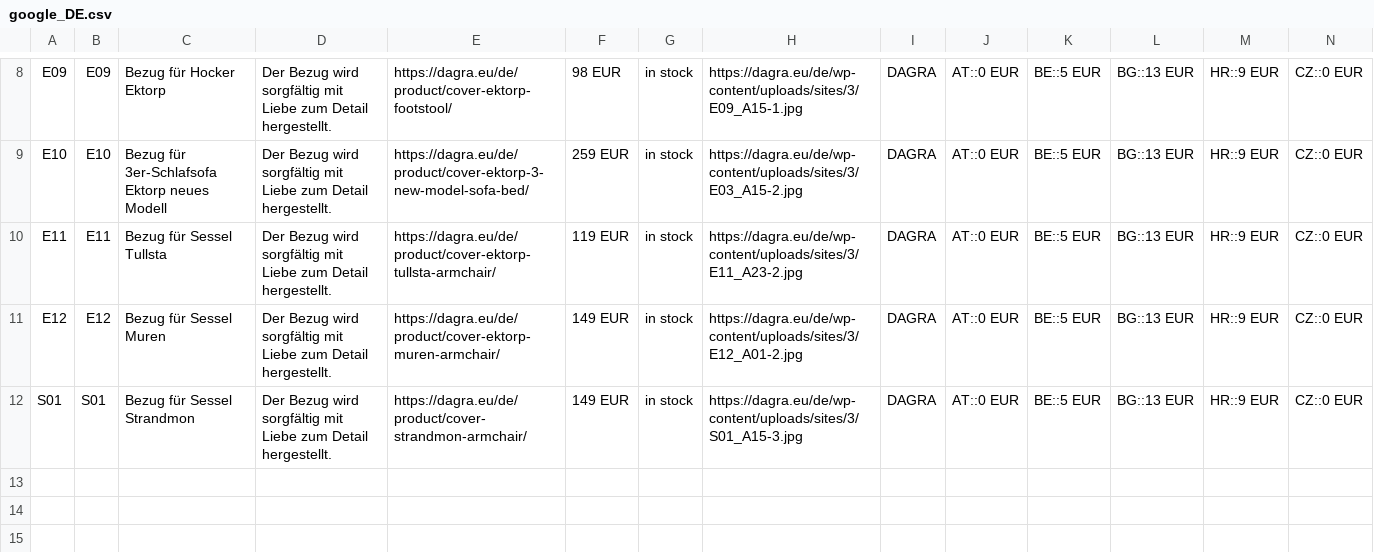
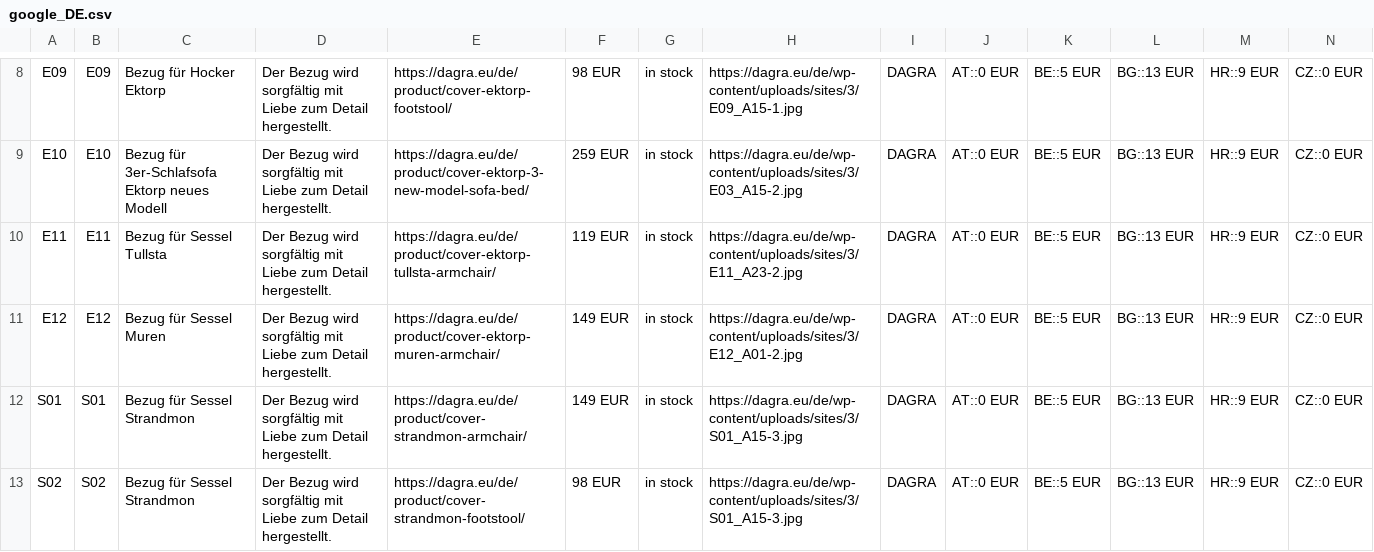
Before and after one commit to DAGRAEU/ProductFeed, a CSV file: google_DE.csv, drawn as a sheet; only a part is shown, gaps mark what is left out; rows hold the shown columns only; the diff names each change by its address in the sheet, - before the commit and + after, or states it on an @@ line.

```diff
--- a/google_DE.csv
+++ b/google_DE.csv
+row 13: S02 | S02 | Bezug für Sessel Strandmon | Der Bezug wird sorgfältig mit Liebe zum Detail hergestellt. | https://dagra.eu/de/product/cover-strandmon-footstool/ | 98 EUR | in stock | https://dagra.eu/de/wp-content/uploads/sites/3/S01_A15-3.jpg | DAGRA | AT::0 EUR | BE::5 EUR | BG::13 EUR | HR::9 EUR | CZ::0 EUR
```
Also changed, not shown: google_EN.csv, google_FR.csv, 1 other file.
